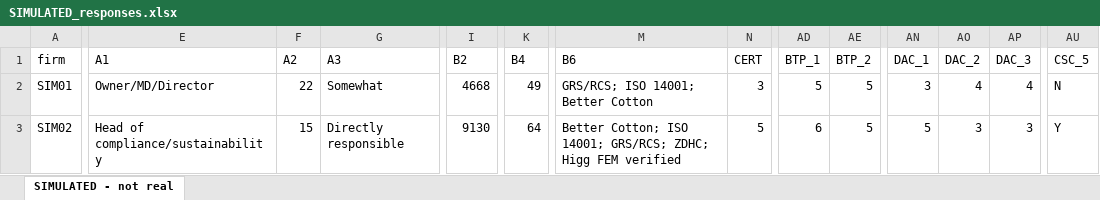
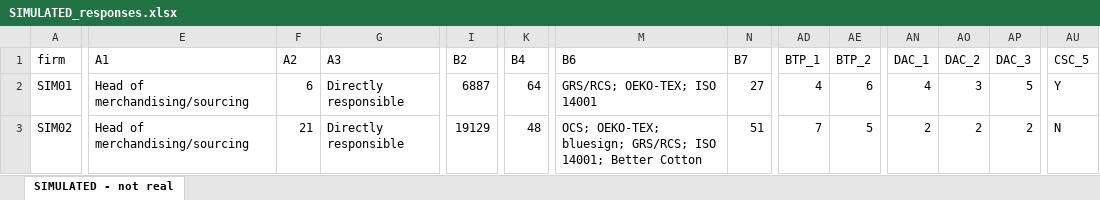
Before and after one commit to mikkuthomas25-cmyk/Mikku, an Excel workbook: dpp-textile-jbl/data/SIMULATED_responses.xlsx, sheet SIMULATED - not real, drawn as a sheet; only a part is shown, gaps mark what is left out; values as stored, in another font and other column widths than the file's, no borders; the diff covers the shown part only; the diff names each change by its address in the sheet, - before the commit and + after, or states it on an @@ line.

```diff
--- a/dpp-textile-jbl/data/SIMULATED_responses.xlsx (sheet SIMULATED - not real)
+++ b/dpp-textile-jbl/data/SIMULATED_responses.xlsx (sheet SIMULATED - not real)
-N1: CERT
+N1: B7
-E2 (A1): Owner/MD/Director
+E2 (A1): Head of merchandising/sourcing
-F2 (A2): 22
+F2 (A2): 6
-G2 (A3): Somewhat
+G2 (A3): Directly responsible
-I2 (B2): 4668
+I2 (B2): 6887
-K2 (B4): 49
+K2 (B4): 64
-M2 (B6): GRS/RCS; ISO 14001; Better Cotton
+M2 (B6): GRS/RCS; OEKO-TEX; ISO 14001
-N2 (B7): 3
+N2 (B7): 27
-AD2 (BTP_1): 5
+AD2 (BTP_1): 4
-AE2 (BTP_2): 5
+AE2 (BTP_2): 6
-AN2 (DAC_1): 3
+AN2 (DAC_1): 4
-AO2 (DAC_2): 4
+AO2 (DAC_2): 3
-AP2 (DAC_3): 4
+AP2 (DAC_3): 5
-AU2 (CSC_5): N
+AU2 (CSC_5): Y
-E3 (A1): Head of compliance/sustainability
+E3 (A1): Head of merchandising/sourcing
-F3 (A2): 15
+F3 (A2): 21
-I3 (B2): 9130
+I3 (B2): 19129
-K3 (B4): 64
+K3 (B4): 48
-M3 (B6): Better Cotton; ISO 14001; GRS/RCS; ZDHC; Higg FEM verified
+M3 (B6): OCS; OEKO-TEX; bluesign; GRS/RCS; ISO 14001; Better Cotton
-N3 (B7): 5
+N3 (B7): 51
-AD3 (BTP_1): 6
+AD3 (BTP_1): 7
-AN3 (DAC_1): 5
+AN3 (DAC_1): 2
-AO3 (DAC_2): 3
+AO3 (DAC_2): 2
-AP3 (DAC_3): 3
+AP3 (DAC_3): 2
-AU3 (CSC_5): Y
+AU3 (CSC_5): N
```
Also changed, not shown: 847 edited cells elsewhere in this sheet, 25 other files.
